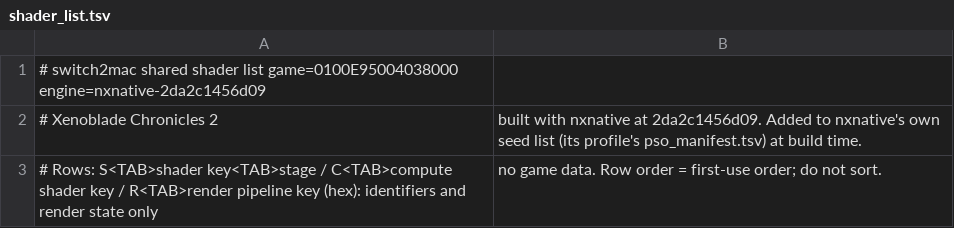
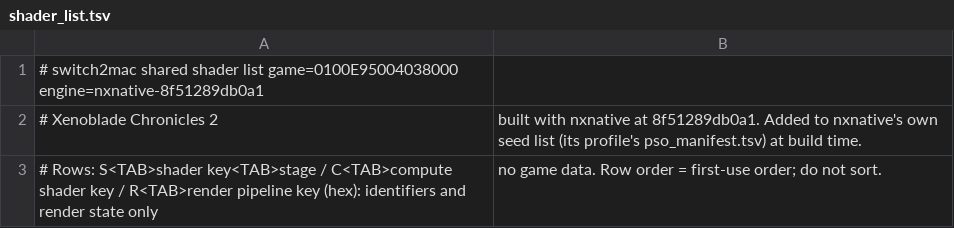
Before and after one commit to Hengle/switch2mac, a TSV file: games/xenoblade-chronicles-2/shader_list.tsv, drawn as a sheet.

```diff
--- a/games/xenoblade-chronicles-2/shader_list.tsv
+++ b/games/xenoblade-chronicles-2/shader_list.tsv
@@ -1,3 +1,3 @@
-# switch2mac shared shader list	game=0100E95004038000	engine=nxnative-2da2c1456d09
-# Xenoblade Chronicles 2, built with nxnative at 2da2c1456d09. Added to nxnative's own seed list (its profile's pso_manifest.tsv) at build time.
+# switch2mac shared shader list	game=0100E95004038000	engine=nxnative-8f51289db0a1
+# Xenoblade Chronicles 2, built with nxnative at 8f51289db0a1. Added to nxnative's own seed list (its profile's pso_manifest.tsv) at build time.
 # Rows: S<TAB>shader key<TAB>stage / C<TAB>compute shader key / R<TAB>render pipeline key (hex): identifiers and render state only, no game data. Row order = first-use order; do not sort.
```
Also changed, not shown: 2 other files.
